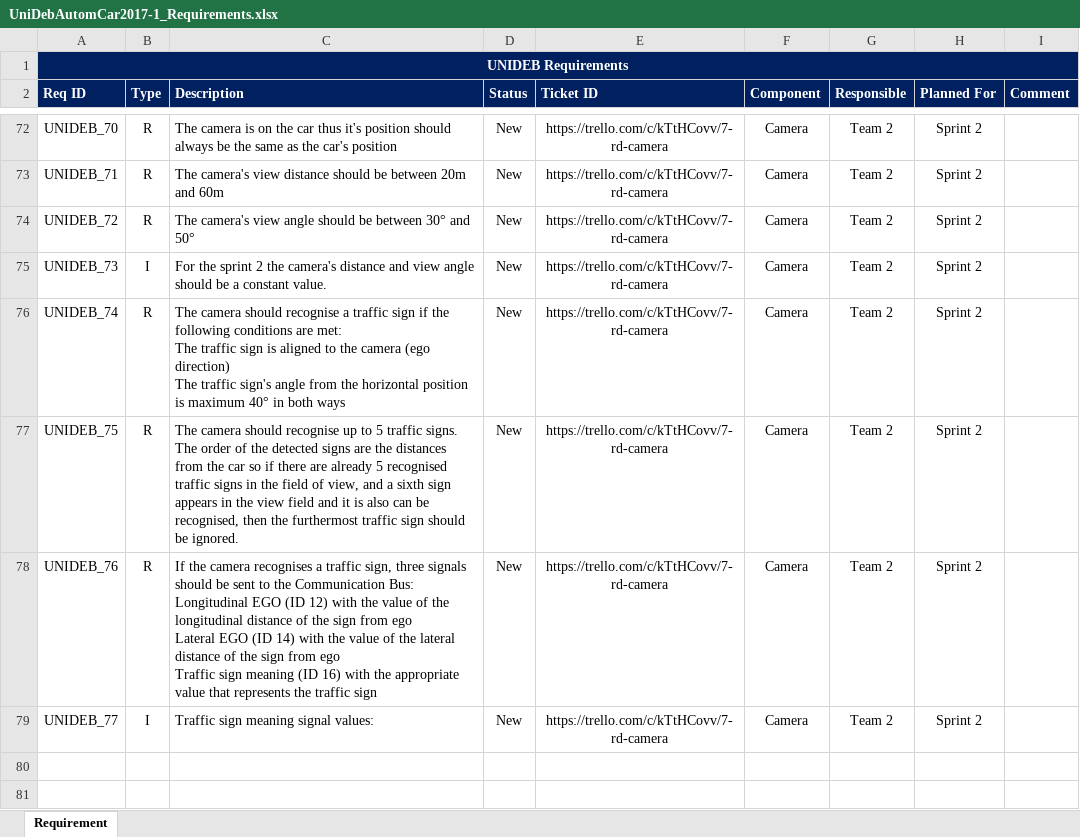
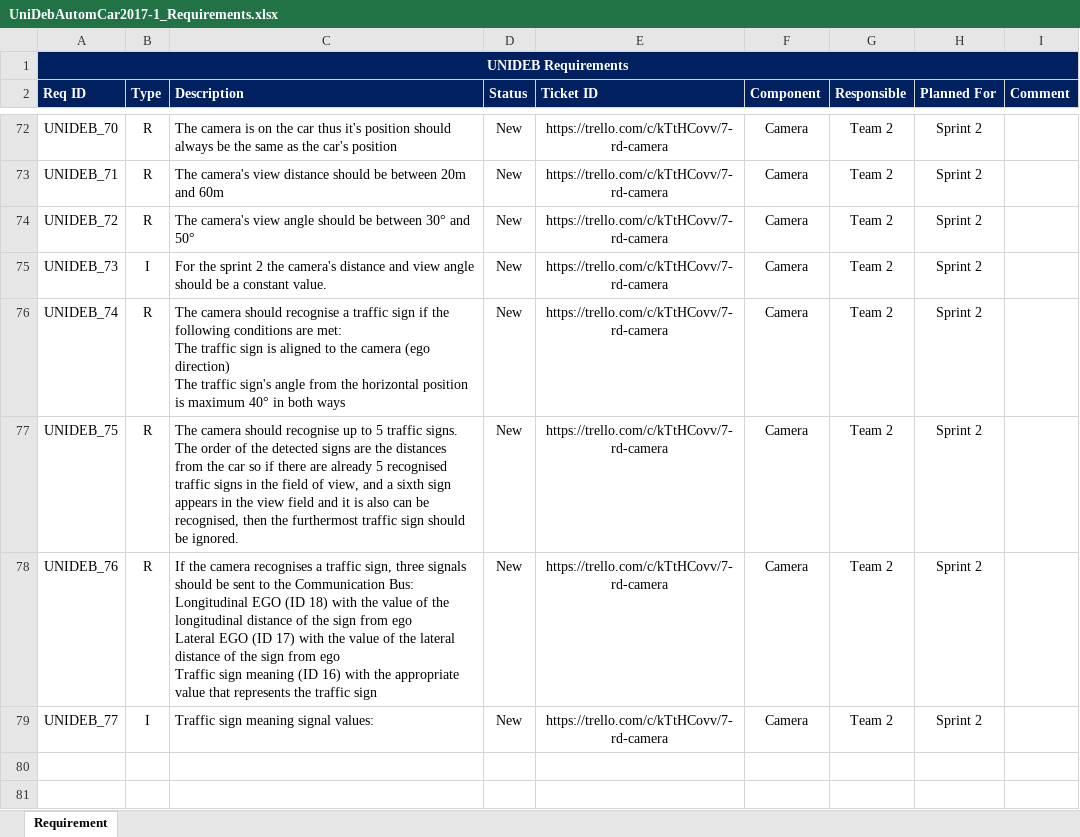
Before and after one commit to kholman-bosch/UniDeb2017-1, an Excel workbook: UniDebAutomatedCar/doc/UniDebAutomCar2017-1_Requirements.xlsx, sheet Requirement, drawn as a sheet; only a part is shown, gaps mark what is left out; values as stored, in another font and other column widths than the file's, no borders; charts and pictures not drawn; ↵ is a line break in a cell; the diff names each change by its address in the sheet, - before the commit and + after, or states it on an @@ line.

```diff
--- a/UniDebAutomatedCar/doc/UniDebAutomCar2017-1_Requirements.xlsx (sheet Requirement)
+++ b/UniDebAutomatedCar/doc/UniDebAutomCar2017-1_Requirements.xlsx (sheet Requirement)
-C78 (Description): …EGO (ID 12) with the value of the longitudinal distance of the sign from ego ↵ Lateral EGO (ID 14) with the…
+C78 (Description): …EGO (ID 18) with the value of the longitudinal distance of the sign from ego ↵ Lateral EGO (ID 17) with the…
```
Also changed, not shown: UniDebAutomatedCar/doc/CommunicationMatrix.xlsx.
